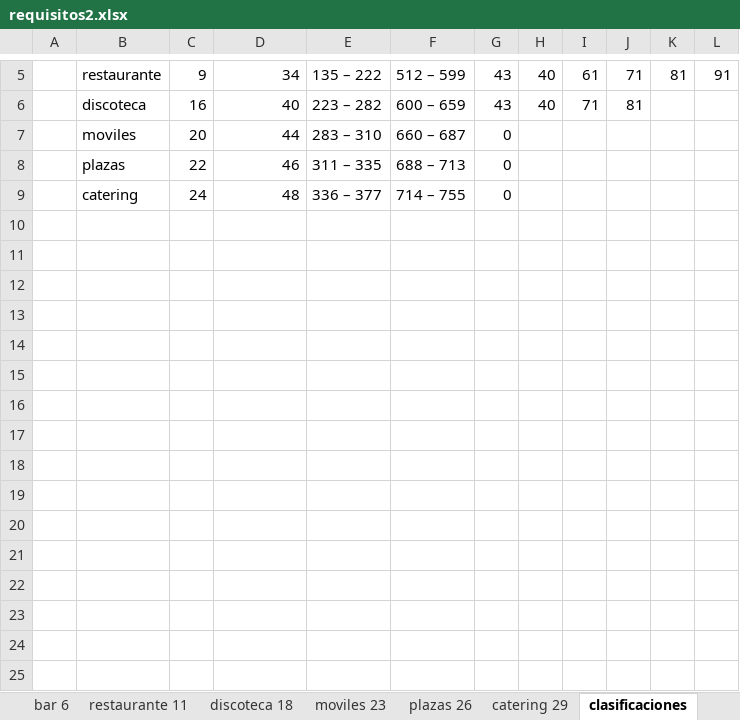
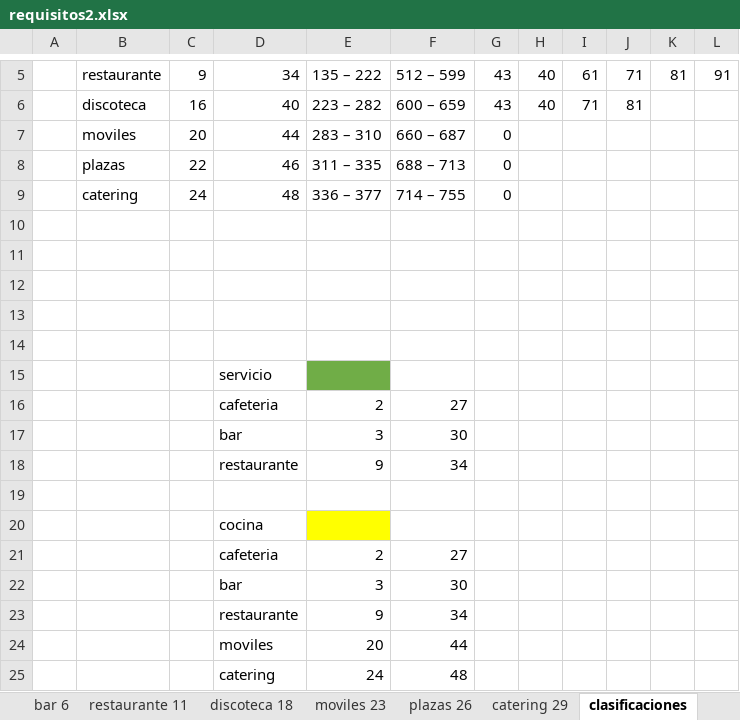
Before and after one commit to pasthortown/siturin, an Excel workbook: backup/Alimentos/normativa del reglamento/requisitos2.xlsx, sheet clasificaciones, drawn as a sheet; only a part is shown, gaps mark what is left out; values as stored, in another font and other column widths than the file's, no borders; the diff names each change by its address in the sheet, - before the commit and + after, or states it on an @@ line.

```diff
--- a/backup/Alimentos/normativa del reglamento/requisitos2.xlsx (sheet clasificaciones)
+++ b/backup/Alimentos/normativa del reglamento/requisitos2.xlsx (sheet clasificaciones)
+row 10: (empty)
+row 11: (empty)
+row 12: (empty)
+row 13: (empty)
+row 14: (empty)
+row 15:  |  |  | servicio
+row 16:  |  |  | cafeteria | 2 | 27
+row 17:  |  |  | bar | 3 | 30
+row 18:  |  |  | restaurante | 9 | 34
+row 19: (empty)
+row 20:  |  |  | cocina
+row 21:  |  |  | cafeteria | 2 | 27
+row 22:  |  |  | bar | 3 | 30
+row 23:  |  |  | restaurante | 9 | 34
+row 24:  |  |  | moviles | 20 | 44
+row 25:  |  |  | catering | 24 | 48
```
Also changed, not shown: 6 other files.
